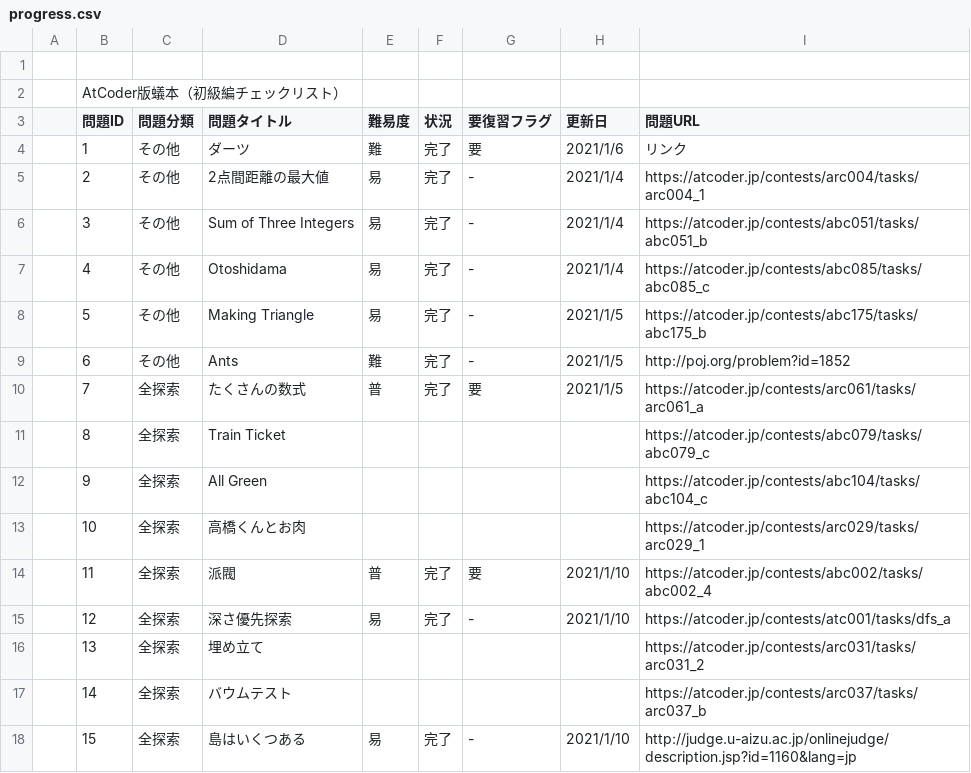
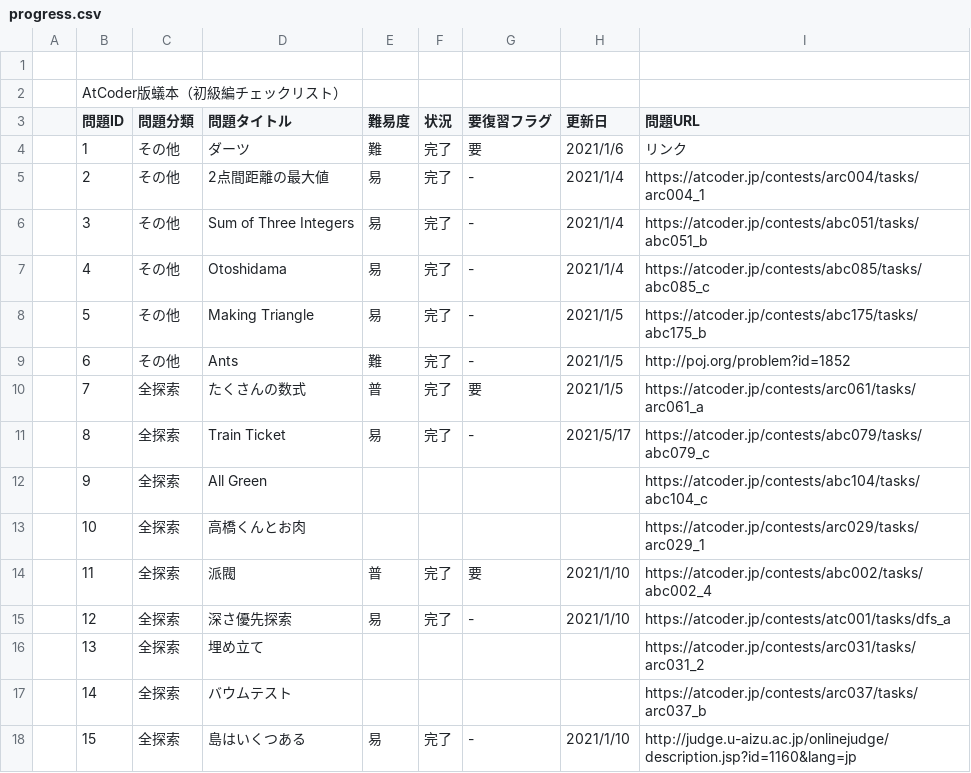
Before and after one commit to nokoshu/Ant-Book-AtCoder-Version, a CSV file: progress.csv, drawn as a sheet; only a part is shown.

```diff
--- a/progress.csv
+++ b/progress.csv
@@ -10,3 +10,3 @@
 ,7,全探索,たくさんの数式,普,完了,要,2021/1/5,https://atcoder.jp/contests/arc061/tasks/arc061_a
-,8,全探索,Train Ticket,,,,,https://atcoder.jp/contests/abc079/tasks/abc079_c
+,8,全探索,Train Ticket,易,完了,-,2021/5/17,https://atcoder.jp/contests/abc079/tasks/abc079_c
 ,9,全探索,All Green,,,,,https://atcoder.jp/contests/abc104/tasks/abc104_c
```
Also changed, not shown: 1 other file.
